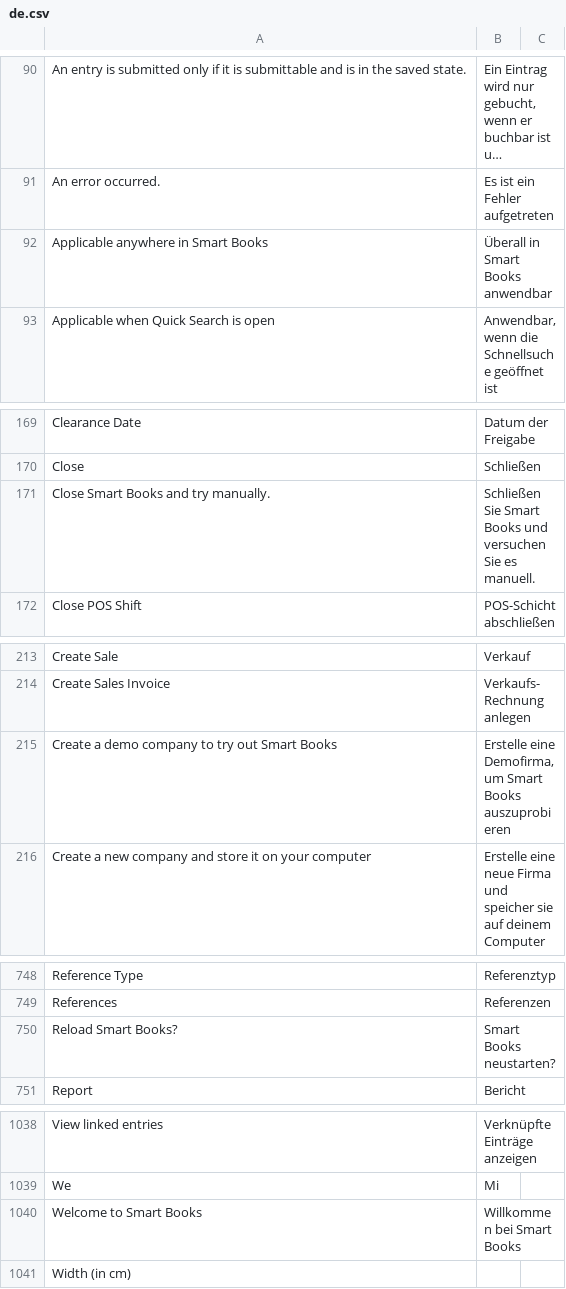
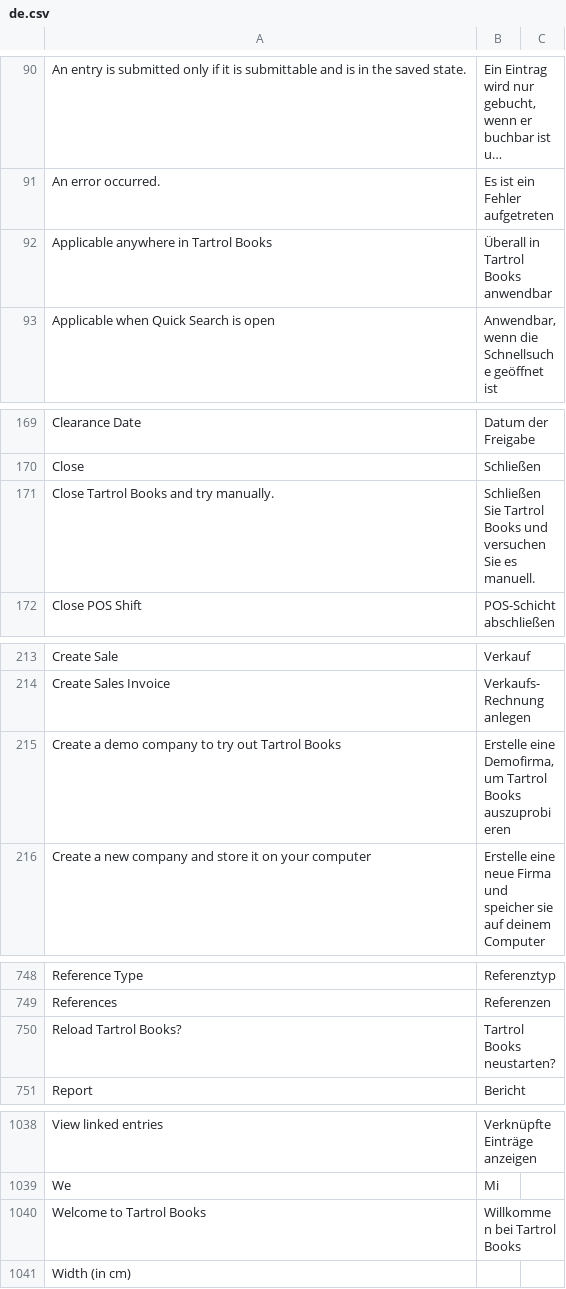
Before and after one commit to RusokeMarvin/books, a CSV file: translations/de.csv, drawn as a sheet; only a part is shown, gaps mark what is left out; long unchanged cells end in …; the diff covers the shown part only; the diff names each change by its address in the sheet, - before the commit and + after, or states it on an @@ line.

```diff
--- a/translations/de.csv
+++ b/translations/de.csv
-A92: Applicable anywhere in Smart Books
+A92: Applicable anywhere in Tartrol Books
-B92: Überall in Smart Books anwendbar
+B92: Überall in Tartrol Books anwendbar
-A171: Close Smart Books and try manually.
+A171: Close Tartrol Books and try manually.
-B171: Schließen Sie Smart Books und…
+B171: Schließen Sie Tartrol Books und…
-A215: Create a demo company to try out Smart Books
+A215: Create a demo company to try out Tartrol Books
-B215: …Demofirma, um Smart Books auszuprobieren
+B215: …Demofirma, um Tartrol Books auszuprobieren
-A750: Reload Smart Books?
+A750: Reload Tartrol Books?
-B750: Smart Books neustarten?
+B750: Tartrol Books neustarten?
-A1040: Welcome to Smart Books
+A1040: Welcome to Tartrol Books
-B1040: Willkommen bei Smart Books
+B1040: Willkommen bei Tartrol Books
```
Also changed, not shown: 2 edited cells elsewhere in this file, translations/ar.csv, translations/fa.csv, 32 other files.
